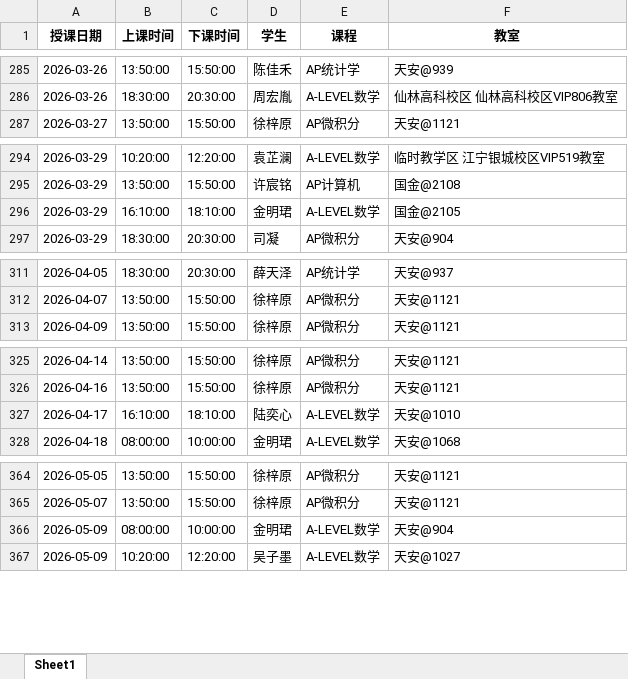
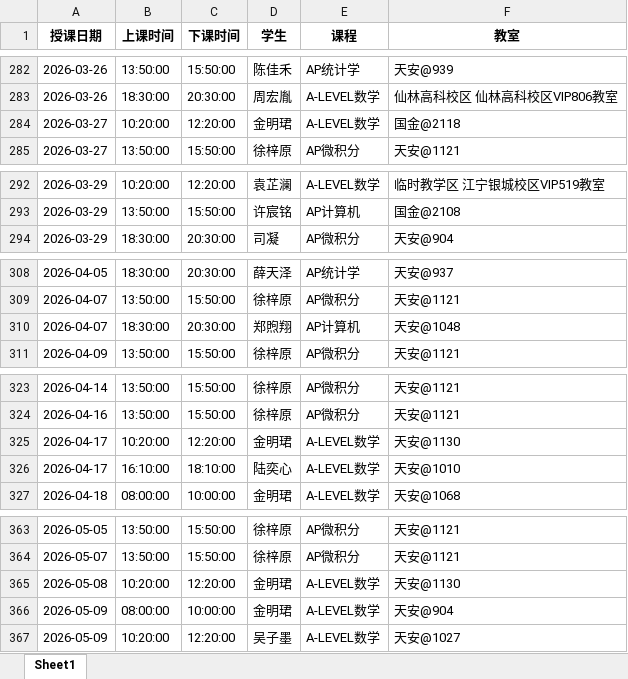
Before and after one commit to xiulikun/course-schedule, an Excel workbook: 彼岸课程.xlsx, sheet Sheet1, drawn as a sheet; only a part is shown, gaps mark what is left out; values as stored, in another font and other column widths than the file's, no borders; removed rows and columns are numbered as before the commit, all else as after; the diff covers the shown part only; the diff names each change by its address in the sheet, - before the commit and + after, or states it on an @@ line.

```diff
--- a/彼岸课程.xlsx (sheet Sheet1)
+++ b/彼岸课程.xlsx (sheet Sheet1)
+row 284: 2026-03-27 | 10:20:00 | 12:20:00 | 金明珺 | A-LEVEL数学 | 国金@2118
-row 296: 2026-03-29 | 16:10:00 | 18:10:00 | 金明珺 | A-LEVEL数学 | 国金@2105
+row 310: 2026-04-07 | 18:30:00 | 20:30:00 | 郑煦翔 | AP计算机 | 天安@1048
+row 325: 2026-04-17 | 10:20:00 | 12:20:00 | 金明珺 | A-LEVEL数学 | 天安@1130
+row 365: 2026-05-08 | 10:20:00 | 12:20:00 | 金明珺 | A-LEVEL数学 | 天安@1130
```
Also changed, not shown: 2 added rows, 5 removed rows and 2 edited cells elsewhere in this sheet.
